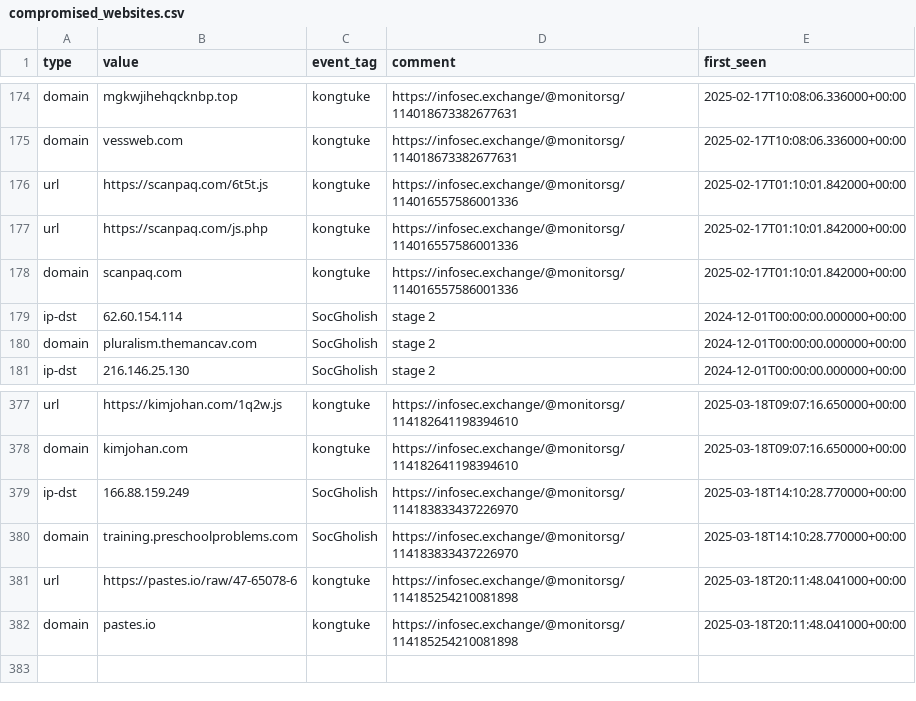
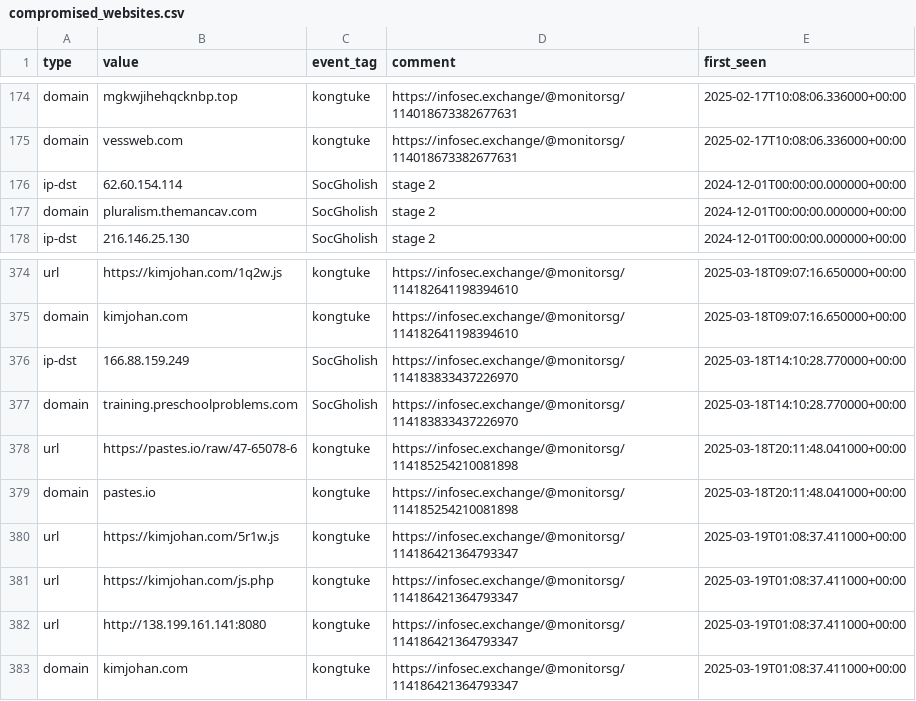
Before and after one commit to Gusty-Dusty/compromised_feeds, a CSV file: 30_days/compromised_websites.csv, drawn as a sheet; only a part is shown, gaps mark what is left out.

```diff
--- a/30_days/compromised_websites.csv
+++ b/30_days/compromised_websites.csv
@@ -175,5 +175,2 @@ type,value,event_tag,comment,first_seen
 "domain","vessweb.com","kongtuke","https://infosec.exchange/@monitorsg/114018673382677631","2025-02-17T10:08:06.336000+00:00"
-"url","https://scanpaq.com/6t5t.js","kongtuke","https://infosec.exchange/@monitorsg/114016557586001336","2025-02-17T01:10:01.842000+00:00"
-"url","https://scanpaq.com/js.php","kongtuke","https://infosec.exchange/@monitorsg/114016557586001336","2025-02-17T01:10:01.842000+00:00"
-"domain","scanpaq.com","kongtuke","https://infosec.exchange/@monitorsg/114016557586001336","2025-02-17T01:10:01.842000+00:00"
 "ip-dst","62.60.154.114","SocGholish","stage 2","2024-12-01T00:00:00.000000+00:00"
@@ -382 +379,5 @@ type,value,event_tag,comment,first_seen
 "domain","pastes.io","kongtuke","https://infosec.exchange/@monitorsg/114185254210081898","2025-03-18T20:11:48.041000+00:00"
+"url","https://kimjohan.com/5r1w.js","kongtuke","https://infosec.exchange/@monitorsg/114186421364793347","2025-03-19T01:08:37.411000+00:00"
+"url","https://kimjohan.com/js.php","kongtuke","https://infosec.exchange/@monitorsg/114186421364793347","2025-03-19T01:08:37.411000+00:00"
+"url","http://138.199.161.141:8080","kongtuke","https://infosec.exchange/@monitorsg/114186421364793347","2025-03-19T01:08:37.411000+00:00"
+"domain","kimjohan.com","kongtuke","https://infosec.exchange/@monitorsg/114186421364793347","2025-03-19T01:08:37.411000+00:00"
```
Also changed, not shown: 7_days/compromised_websites.csv, 6 other files.
